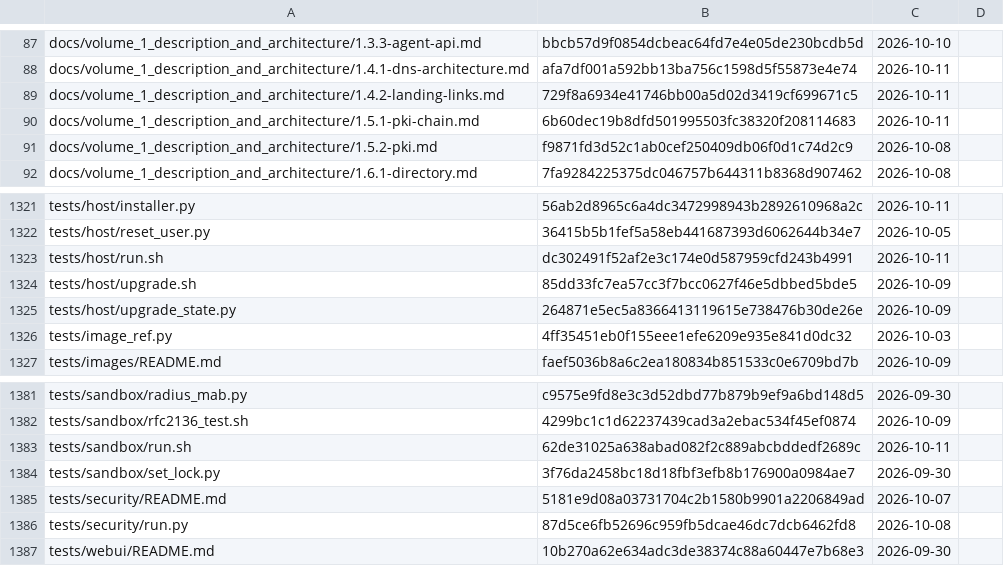
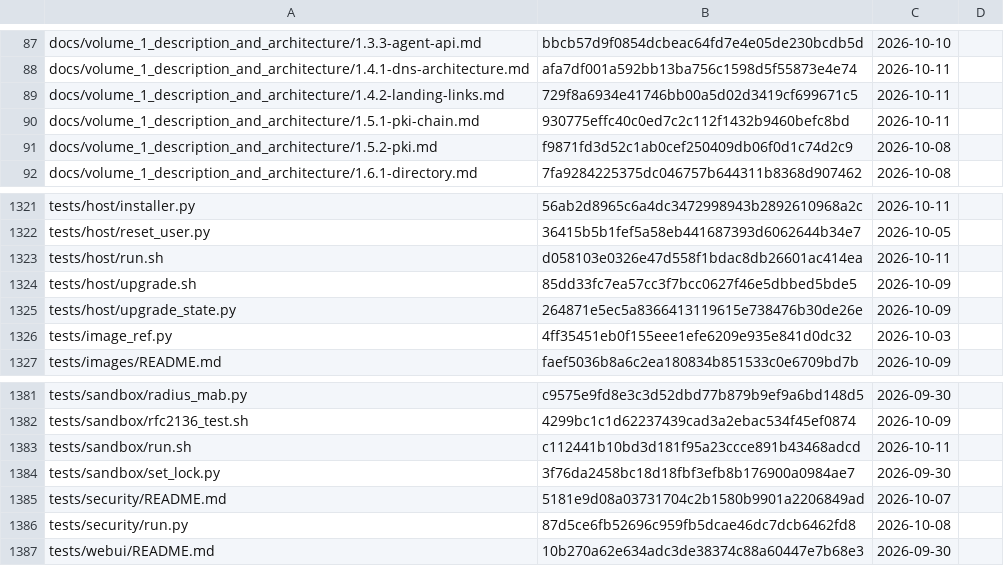
Before and after one commit to archdukejim/fabric-ctl, a TSV file: docs/volume_2_engineering_decisions/assets/review-ledger.tsv, drawn as a sheet; only a part is shown, gaps mark what is left out.

```diff
--- a/docs/volume_2_engineering_decisions/assets/review-ledger.tsv
+++ b/docs/volume_2_engineering_decisions/assets/review-ledger.tsv
@@ -89,3 +89,3 @@ docs/volume_1_description_and_architecture/1.4.1-dns-architecture.md	afa7df001a5
 docs/volume_1_description_and_architecture/1.4.2-landing-links.md	729f8a6934e41746bb00a5d02d3419cf699671c5	2026-10-11	
-docs/volume_1_description_and_architecture/1.5.1-pki-chain.md	6b60dec19b8dfd501995503fc38320f208114683	2026-10-11	
+docs/volume_1_description_and_architecture/1.5.1-pki-chain.md	930775effc40c0ed7c2c112f1432b9460befc8bd	2026-10-11	
 docs/volume_1_description_and_architecture/1.5.2-pki.md	f9871fd3d52c1ab0cef250409db06f0d1c74d2c9	2026-10-08	
@@ -1322,3 +1322,3 @@ tests/host/installer.py	56ab2d8965c6a4dc3472998943b2892610968a2c	2026-10-11
 tests/host/reset_user.py	36415b5b1fef5a58eb441687393d6062644b34e7	2026-10-05	
-tests/host/run.sh	dc302491f52af2e3c174e0d587959cfd243b4991	2026-10-11	
+tests/host/run.sh	d058103e0326e47d558f1bdac8db26601ac414ea	2026-10-11	
 tests/host/upgrade.sh	85dd33fc7ea57cc3f7bcc0627f46e5dbbed5bde5	2026-10-09	
@@ -1382,3 +1382,3 @@ tests/sandbox/radius_mab.py	c9575e9fd8e3c3d52dbd77b879b9ef9a6bd148d5	2026-09-30
 tests/sandbox/rfc2136_test.sh	4299bc1c1d62237439cad3a2ebac534f45ef0874	2026-10-09	
-tests/sandbox/run.sh	62de31025a638abad082f2c889abcbddedf2689c	2026-10-11	
+tests/sandbox/run.sh	c112441b10bd3d181f95a23ccce891b43468adcd	2026-10-11	
 tests/sandbox/set_lock.py	3f76da2458bc18d18fbf3efb8b176900a0984ae7	2026-09-30	
```
Also changed, not shown: 3 other files.
